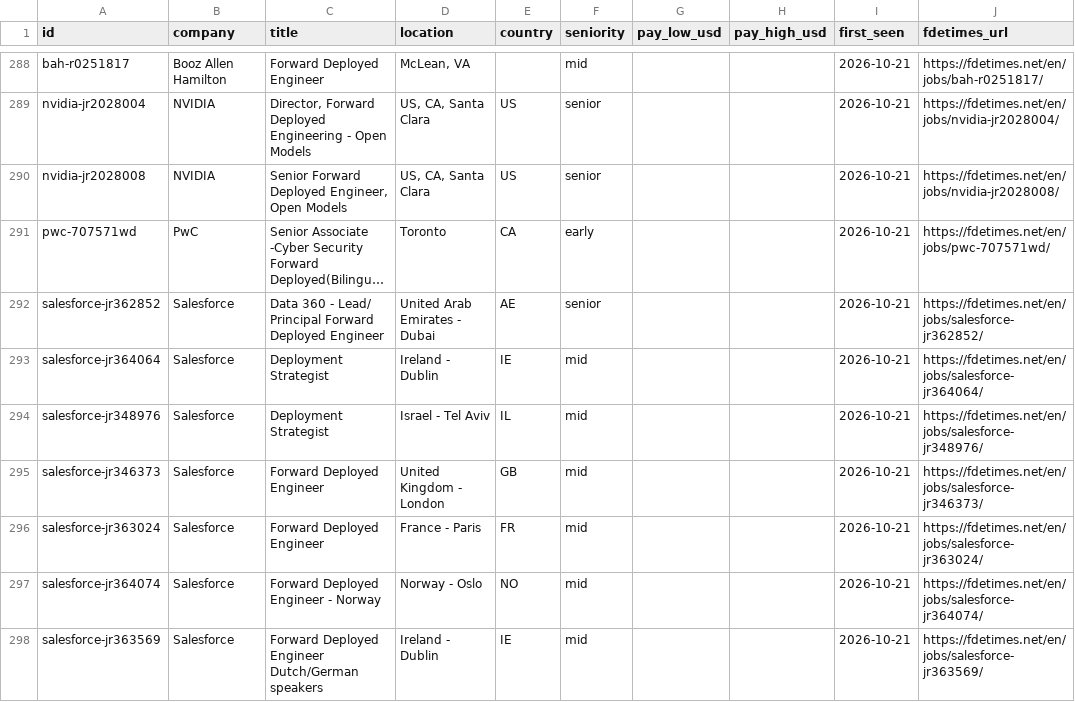
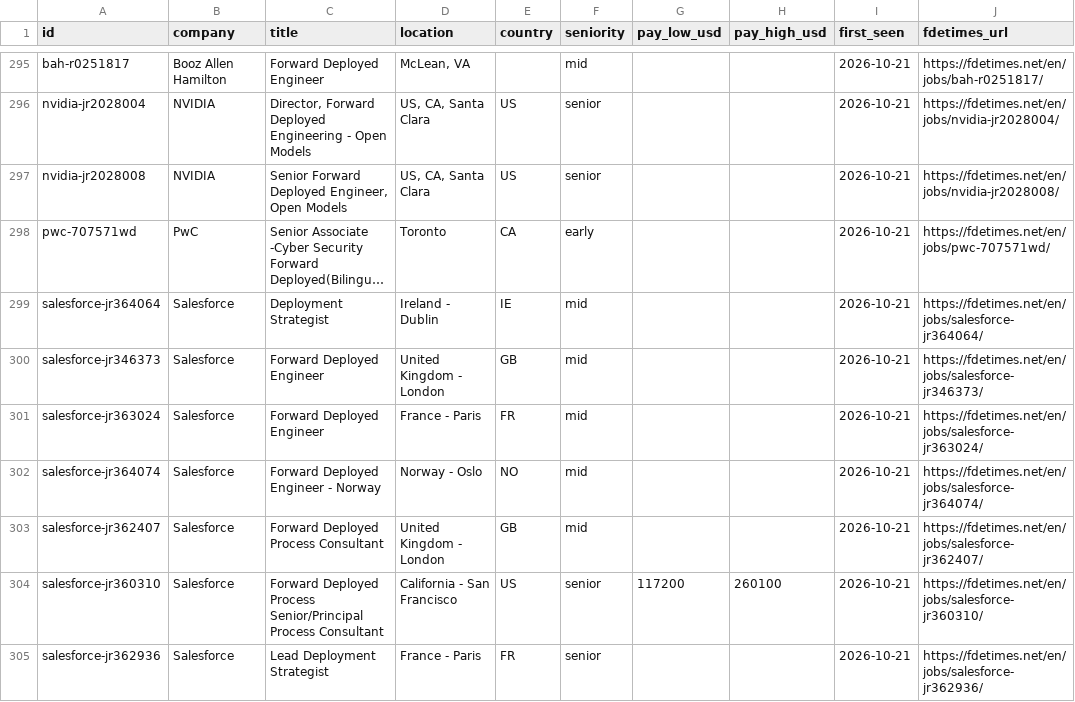
Before and after one commit to stephanelx88/forward-deployed-engineer-jobs, a CSV file: data/fde-jobs.csv, drawn as a sheet; only a part is shown, gaps mark what is left out; the shorter side is filled out with more unchanged rows; long unchanged cells end in …; removed rows and columns are numbered as before the commit, all else as after; the diff covers the shown part only; the diff names each change by its address in the sheet, - before the commit and + after, or states it on an @@ line.

Commit message:
data: 2026-10-29 (638 roles, 96 companies)

```diff
--- a/data/fde-jobs.csv
+++ b/data/fde-jobs.csv
-row 292: salesforce-jr362852 | Salesforce | Data 360 - Lead/ Principal Forward Deployed Engineer | United Arab Emirates - Dubai | AE | senior |  |  | 2026-10-21 | https://fdetimes.net/en/jobs/salesforce-jr362852/
-row 294: salesforce-jr348976 | Salesforce | Deployment Strategist | Israel - Tel Aviv | IL | mid |  |  | 2026-10-21 | https://fdetimes.net/en/jobs/salesforce-jr348976/
-row 298: salesforce-jr363569 | Salesforce | Forward Deployed Engineer Dutch/German speakers | Ireland - Dublin | IE | mid |  |  | 2026-10-21 | https://fdetimes.net/en/jobs/salesforce-jr363569/
```
Also changed, not shown: 9 added rows and 6 removed rows elsewhere in this file, 1 other file.
